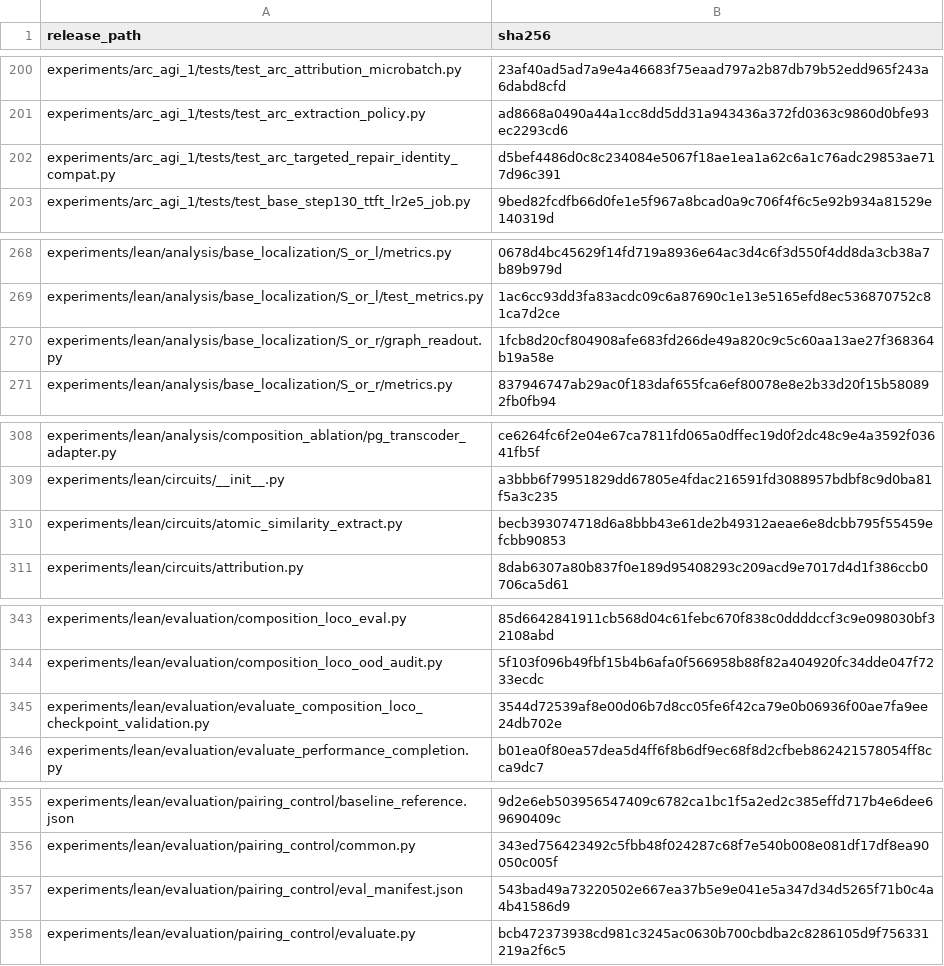
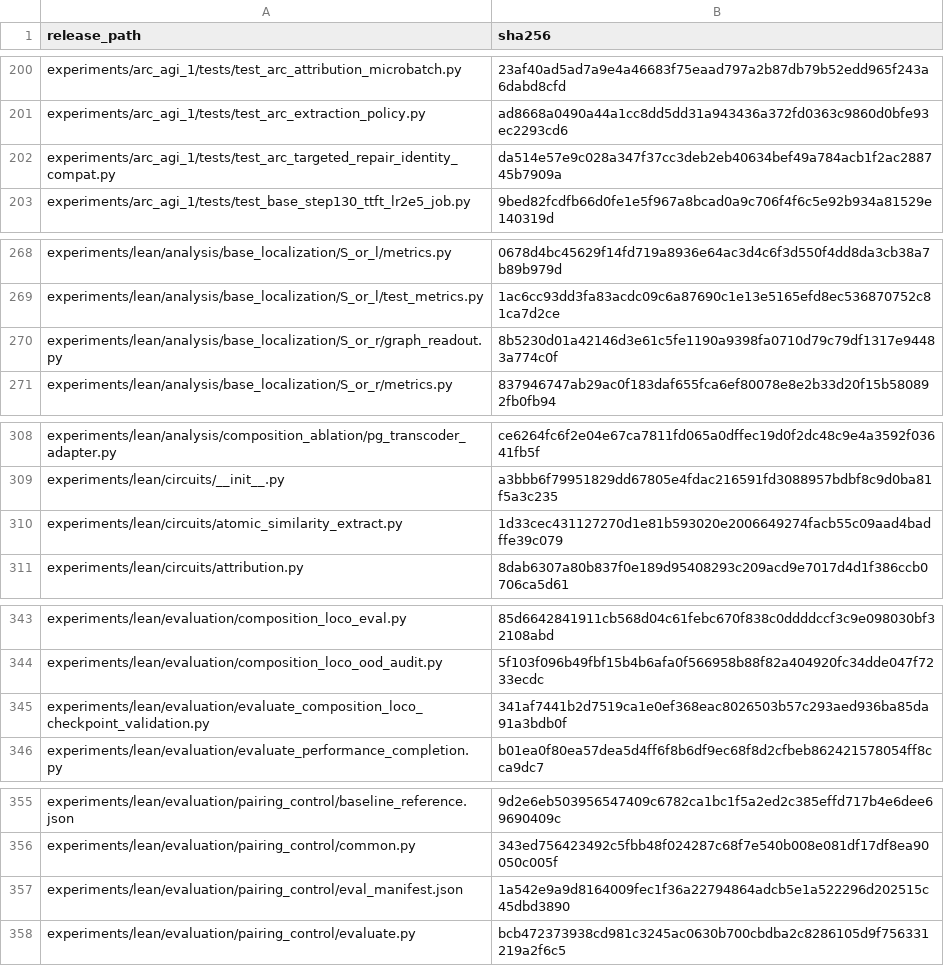
Before and after one commit to Veri-Safe/circuit-hypernet, a TSV file: docs/source-files.tsv, drawn as a sheet; only a part is shown, gaps mark what is left out; the diff covers the shown part only.

```diff
--- a/docs/source-files.tsv
+++ b/docs/source-files.tsv
@@ -201,3 +201,3 @@ experiments/arc_agi_1/tests/test_arc_attribution_microbatch.py	23af40ad5ad7a9e4a
 experiments/arc_agi_1/tests/test_arc_extraction_policy.py	ad8668a0490a44a1cc8dd5dd31a943436a372fd0363c9860d0bfe93ec2293cd6
-experiments/arc_agi_1/tests/test_arc_targeted_repair_identity_compat.py	d5bef4486d0c8c234084e5067f18ae1ea1a62c6a1c76adc29853ae717d96c391
+experiments/arc_agi_1/tests/test_arc_targeted_repair_identity_compat.py	da514e57e9c028a347f37cc3deb2eb40634bef49a784acb1f2ac288745b7909a
 experiments/arc_agi_1/tests/test_base_step130_ttft_lr2e5_job.py	9bed82fcdfb66d0fe1e5f967a8bcad0a9c706f4f6c5e92b934a81529e140319d
@@ -269,3 +269,3 @@ experiments/lean/analysis/base_localization/S_or_l/metrics.py	0678d4bc45629f14fd
 experiments/lean/analysis/base_localization/S_or_l/test_metrics.py	1ac6cc93dd3fa83acdc09c6a87690c1e13e5165efd8ec536870752c81ca7d2ce
-experiments/lean/analysis/base_localization/S_or_r/graph_readout.py	1fcb8d20cf804908afe683fd266de49a820c9c5c60aa13ae27f368364b19a58e
+experiments/lean/analysis/base_localization/S_or_r/graph_readout.py	8b5230d01a42146d3e61c5fe1190a9398fa0710d79c79df1317e94483a774c0f
 experiments/lean/analysis/base_localization/S_or_r/metrics.py	837946747ab29ac0f183daf655fca6ef80078e8e2b33d20f15b580892fb0fb94
@@ -309,3 +309,3 @@ experiments/lean/analysis/composition_ablation/pg_transcoder_adapter.py	ce6264fc
 experiments/lean/circuits/__init__.py	a3bbb6f79951829dd67805e4fdac216591fd3088957bdbf8c9d0ba81f5a3c235
-experiments/lean/circuits/atomic_similarity_extract.py	becb393074718d6a8bbb43e61de2b49312aeae6e8dcbb795f55459efcbb90853
+experiments/lean/circuits/atomic_similarity_extract.py	1d33cec431127270d1e81b593020e2006649274facb55c09aad4badffe39c079
 experiments/lean/circuits/attribution.py	8dab6307a80b837f0e189d95408293c209acd9e7017d4d1f386ccb0706ca5d61
@@ -344,3 +344,3 @@ experiments/lean/evaluation/composition_loco_eval.py	85d6642841911cb568d04c61feb
 experiments/lean/evaluation/composition_loco_ood_audit.py	5f103f096b49fbf15b4b6afa0f566958b88f82a404920fc34dde047f7233ecdc
-experiments/lean/evaluation/evaluate_composition_loco_checkpoint_validation.py	3544d72539af8e00d06b7d8cc05fe6f42ca79e0b06936f00ae7fa9ee24db702e
+experiments/lean/evaluation/evaluate_composition_loco_checkpoint_validation.py	341af7441b2d7519ca1e0ef368eac8026503b57c293aed936ba85da91a3bdb0f
 experiments/lean/evaluation/evaluate_performance_completion.py	b01ea0f80ea57dea5d4ff6f8b6df9ec68f8d2cfbeb862421578054ff8cca9dc7
@@ -356,3 +356,3 @@ experiments/lean/evaluation/pairing_control/baseline_reference.json	9d2e6eb50395
 experiments/lean/evaluation/pairing_control/common.py	343ed756423492c5fbb48f024287c68f7e540b008e081df17df8ea90050c005f
-experiments/lean/evaluation/pairing_control/eval_manifest.json	543bad49a73220502e667ea37b5e9e041e5a347d34d5265f71b0c4a4b41586d9
+experiments/lean/evaluation/pairing_control/eval_manifest.json	1a542e9a9d8164009fec1f36a22794864adcb5e1a522296d202515c45dbd3890
 experiments/lean/evaluation/pairing_control/evaluate.py	bcb472373938cd981c3245ac0630b700cbdba2c8286105d9f756331219a2f6c5
```
Also changed, not shown: 17 edited cells elsewhere in this file, 22 other files.
